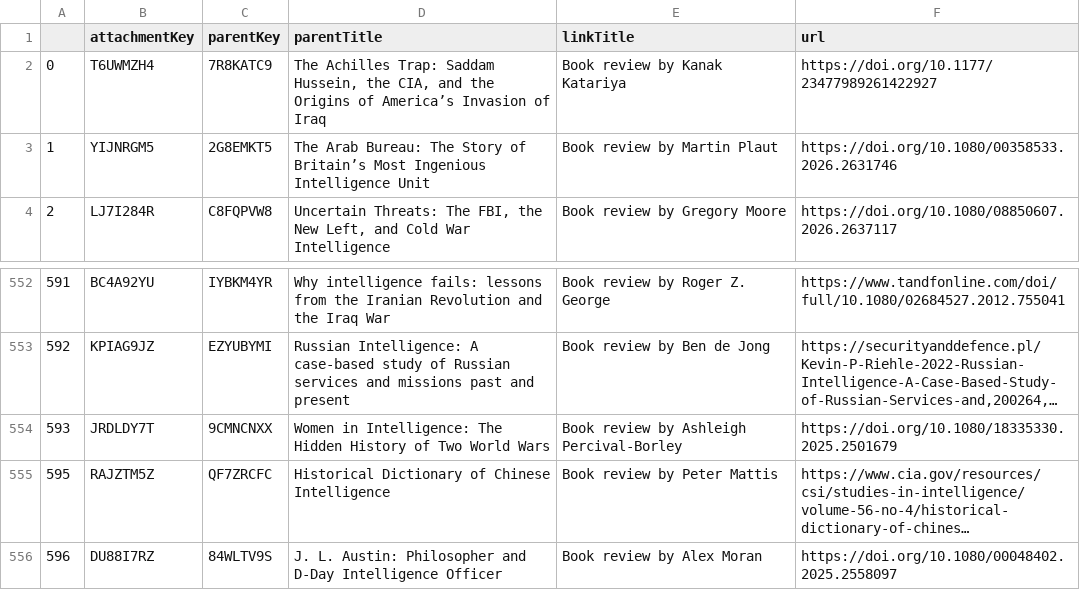
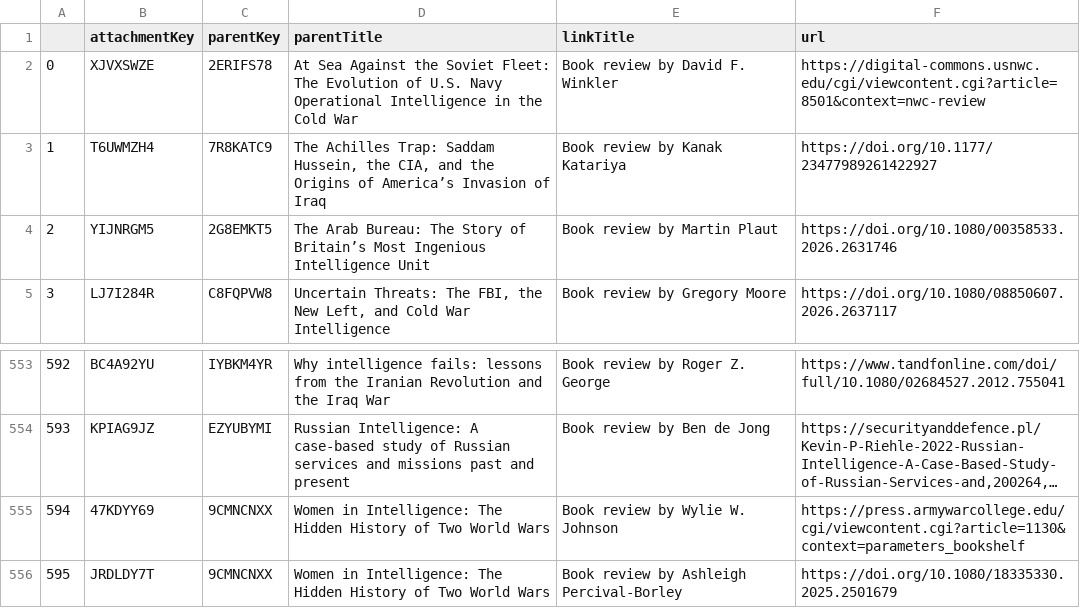
Before and after one commit to yusufaliozkan/zotero-intelligence-bibliography, a CSV file: book_reviews.csv, drawn as a sheet; only a part is shown, gaps mark what is left out; the shorter side is filled out with more unchanged rows; long unchanged cells end in …; addresses are those after the commit; the diff names each change by its address in the sheet, - before the commit and + after, or states it on an @@ line.

```diff
--- a/book_reviews.csv
+++ b/book_reviews.csv
+row 2: 0 | XJVXSWZE | 2ERIFS78 | At Sea Against the Soviet Fleet: The Evolution of U.S. Navy Operational Intelligence in the Cold War | Book review by David F. Winkler | https://digital-commons.usnwc.edu/cgi/viewcontent.cgi?article=8501&context=nwc-review
@@ column A renumbered from row 3 down @@
+row 555: 594 | 47KDYY69 | 9CMNCNXX | Women in Intelligence: The Hidden History of Two World Wars | Book review by Wylie W. Johnson | https://press.armywarcollege.edu/cgi/viewcontent.cgi?article=1130&context=parameters_bookshelf
```
